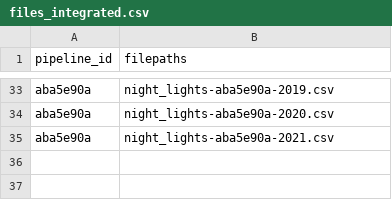
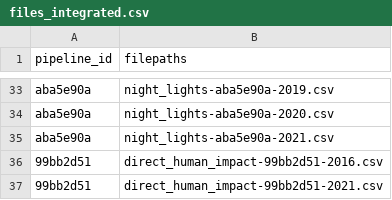
Before and after one commit to Ecosystem-Assessments/pipedat, a CSV file: inst/extdata/files_integrated.csv, drawn as a sheet; only a part is shown, gaps mark what is left out.

```diff
--- a/inst/extdata/files_integrated.csv
+++ b/inst/extdata/files_integrated.csv
@@ -35 +35,3 @@
 "aba5e90a","night_lights-aba5e90a-2021.csv"
+"99bb2d51","direct_human_impact-99bb2d51-2016.csv"
+"99bb2d51","direct_human_impact-99bb2d51-2021.csv"
```
Also changed, not shown: inst/extdata/pipeline.csv, inst/extdata/pipeline_citekey.csv, 10 other files.
